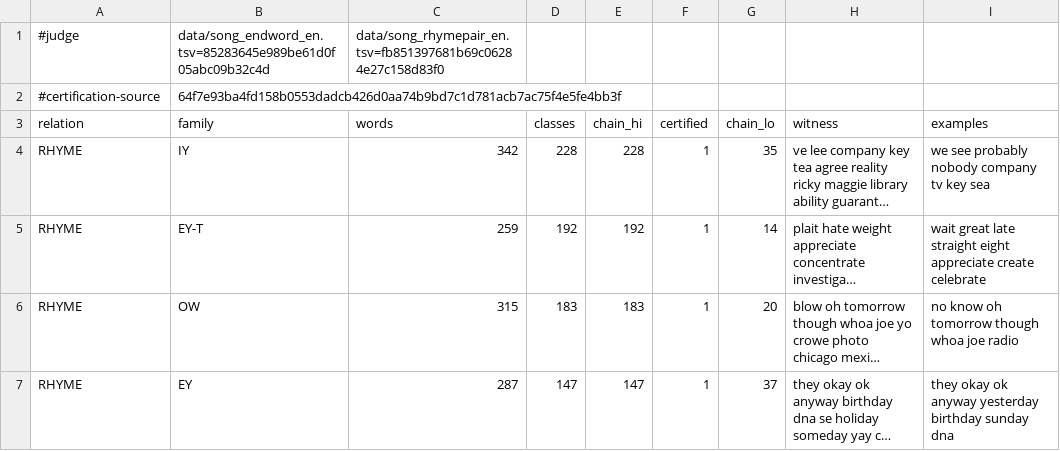
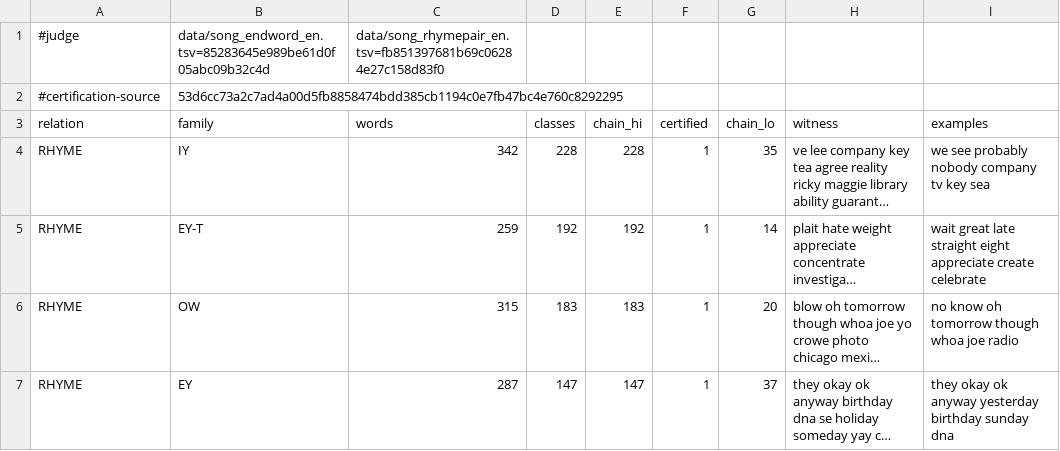
Before and after one commit to WeningerII/CodexMusica, a TSV file: lyric-harness/data/rhyme_capacity_eng.tsv, drawn as a sheet; only a part is shown; long unchanged cells end in ….

```diff
--- a/lyric-harness/data/rhyme_capacity_eng.tsv
+++ b/lyric-harness/data/rhyme_capacity_eng.tsv
@@ -1,3 +1,3 @@
 #judge	data/song_endword_en.tsv=85283645e989be61d0f05abc09b32c4d	data/song_rhymepair_en.tsv=fb851397681b69c06284e27c158d83f0
-#certification-source	64f7e93ba4fd158b0553dadcb426d0aa74b9bd7c1d781acb7ac75f4e5fe4bb3f
+#certification-source	53d6cc73a2c7ad4a00d5fb8858474bdd385cb1194c0e7fb47bc4e760c8292295
 relation	family	words	classes	chain_hi	certified	chain_lo	witness	examples
```
Also changed, not shown: 3 other files.
